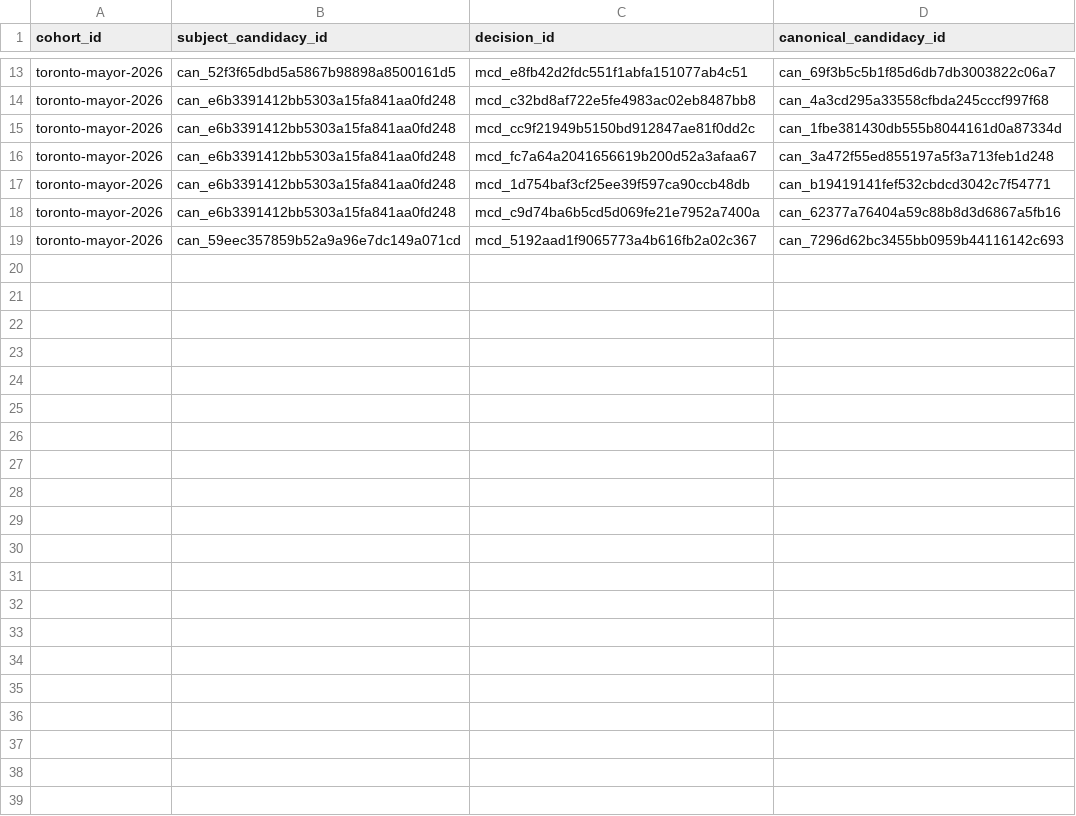
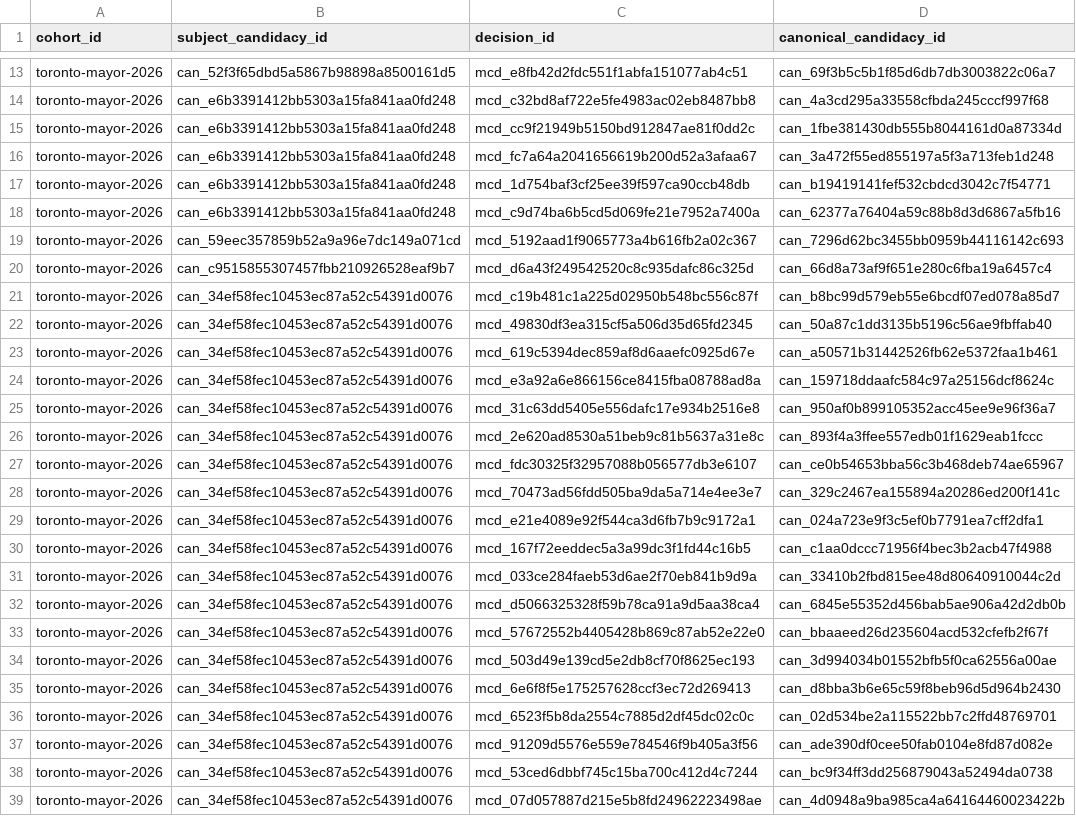
Before and after one commit to alexwolson/toronto-election-results, a CSV file: data/reference/mayoral_career_occurrence_mapping.csv, drawn as a sheet; only a part is shown, gaps mark what is left out.

```diff
--- a/data/reference/mayoral_career_occurrence_mapping.csv
+++ b/data/reference/mayoral_career_occurrence_mapping.csv
@@ -19 +19,21 @@ toronto-mayor-2026,can_e6b3391412bb5303a15fa841aa0fd248,mcd_c9d74ba6b5cd5d069fe2
 toronto-mayor-2026,can_59eec357859b52a9a96e7dc149a071cd,mcd_5192aad1f9065773a4b616fb2a02c367,can_7296d62bc3455bb0959b44116142c693
+toronto-mayor-2026,can_c9515855307457fbb210926528eaf9b7,mcd_d6a43f249542520c8c935dafc86c325d,can_66d8a73af9f651e280c6fba19a6457c4
+toronto-mayor-2026,can_34ef58fec10453ec87a52c54391d0076,mcd_c19b481c1a225d02950b548bc556c87f,can_b8bc99d579eb55e6bcdf07ed078a85d7
+toronto-mayor-2026,can_34ef58fec10453ec87a52c54391d0076,mcd_49830df3ea315cf5a506d35d65fd2345,can_50a87c1dd3135b5196c56ae9fbffab40
+toronto-mayor-2026,can_34ef58fec10453ec87a52c54391d0076,mcd_619c5394dec859af8d6aaefc0925d67e,can_a50571b31442526fb62e5372faa1b461
+toronto-mayor-2026,can_34ef58fec10453ec87a52c54391d0076,mcd_e3a92a6e866156ce8415fba08788ad8a,can_159718ddaafc584c97a25156dcf8624c
+toronto-mayor-2026,can_34ef58fec10453ec87a52c54391d0076,mcd_31c63dd5405e556dafc17e934b2516e8,can_950af0b899105352acc45ee9e96f36a7
+toronto-mayor-2026,can_34ef58fec10453ec87a52c54391d0076,mcd_2e620ad8530a51beb9c81b5637a31e8c,can_893f4a3ffee557edb01f1629eab1fccc
+toronto-mayor-2026,can_34ef58fec10453ec87a52c54391d0076,mcd_fdc30325f32957088b056577db3e6107,can_ce0b54653bba56c3b468deb74ae65967
+toronto-mayor-2026,can_34ef58fec10453ec87a52c54391d0076,mcd_70473ad56fdd505ba9da5a714e4ee3e7,can_329c2467ea155894a20286ed200f141c
+toronto-mayor-2026,can_34ef58fec10453ec87a52c54391d0076,mcd_e21e4089e92f544ca3d6fb7b9c9172a1,can_024a723e9f3c5ef0b7791ea7cff2dfa1
+toronto-mayor-2026,can_34ef58fec10453ec87a52c54391d0076,mcd_167f72eeddec5a3a99dc3f1fd44c16b5,can_c1aa0dccc71956f4bec3b2acb47f4988
+toronto-mayor-2026,can_34ef58fec10453ec87a52c54391d0076,mcd_033ce284faeb53d6ae2f70eb841b9d9a,can_33410b2fbd815ee48d80640910044c2d
+toronto-mayor-2026,can_34ef58fec10453ec87a52c54391d0076,mcd_d5066325328f59b78ca91a9d5aa38ca4,can_6845e55352d456bab5ae906a42d2db0b
+toronto-mayor-2026,can_34ef58fec10453ec87a52c54391d0076,mcd_57672552b4405428b869c87ab52e22e0,can_bbaaeed26d235604acd532cfefb2f67f
+toronto-mayor-2026,can_34ef58fec10453ec87a52c54391d0076,mcd_503d49e139cd5e2db8cf70f8625ec193,can_3d994034b01552bfb5f0ca62556a00ae
+toronto-mayor-2026,can_34ef58fec10453ec87a52c54391d0076,mcd_6e6f8f5e175257628ccf3ec72d269413,can_d8bba3b6e65c59f8beb96d5d964b2430
+toronto-mayor-2026,can_34ef58fec10453ec87a52c54391d0076,mcd_6523f5b8da2554c7885d2df45dc02c0c,can_02d534be2a115522bb7c2ffd48769701
+toronto-mayor-2026,can_34ef58fec10453ec87a52c54391d0076,mcd_91209d5576e559e784546f9b405a3f56,can_ade390df0cee50fab0104e8fd87d082e
+toronto-mayor-2026,can_34ef58fec10453ec87a52c54391d0076,mcd_53ced6dbbf745c15ba700c412d4c7244,can_bc9f34ff3dd256879043a52494da0738
+toronto-mayor-2026,can_34ef58fec10453ec87a52c54391d0076,mcd_07d057887d215e5b8fd24962223498ae,can_4d0948a9ba985ca4a64164460023422b
```
Also changed, not shown: data/reference/mayoral_career_backfill.csv, data/reference/mayoral_career_reviews.csv, 14 other files.
